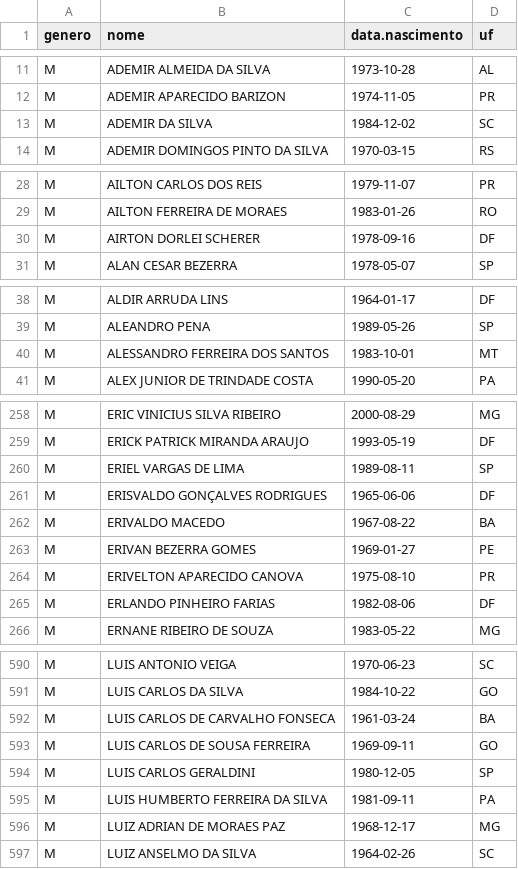
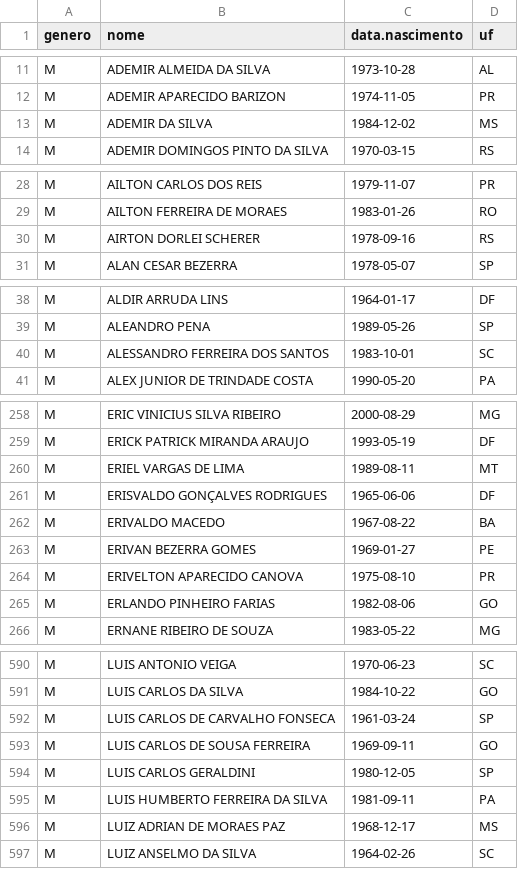
Before and after one commit to rlaboiss/invasao-brasilia-2023, a CSV file: presos.csv, drawn as a sheet; only a part is shown, gaps mark what is left out; the diff covers the shown part only.

```diff
--- a/presos.csv
+++ b/presos.csv
@@ -12,3 +12,3 @@ M,ADEMIR ALMEIDA DA SILVA,1973-10-28,AL
 M,ADEMIR APARECIDO BARIZON,1974-11-05,PR
-M,ADEMIR DA SILVA,1984-12-02,SC
+M,ADEMIR DA SILVA,1984-12-02,MS
 M,ADEMIR DOMINGOS PINTO DA SILVA,1970-03-15,RS
@@ -29,3 +29,3 @@ M,AILTON CARLOS DOS REIS,1979-11-07,PR
 M,AILTON FERREIRA DE MORAES,1983-01-26,RO
-M,AIRTON DORLEI SCHERER,1978-09-16,DF
+M,AIRTON DORLEI SCHERER,1978-09-16,RS
 M,ALAN CESAR BEZERRA,1978-05-07,SP
@@ -39,3 +39,3 @@ M,ALDIR ARRUDA LINS,1964-01-17,DF
 M,ALEANDRO PENA,1989-05-26,SP
-M,ALESSANDRO FERREIRA DOS SANTOS,1983-10-01,MT
+M,ALESSANDRO FERREIRA DOS SANTOS,1983-10-01,SC
 M,ALEX JUNIOR DE TRINDADE COSTA,1990-05-20,PA
@@ -259,3 +259,3 @@ M,ERIC VINICIUS SILVA RIBEIRO,2000-08-29,MG
 M,ERICK PATRICK MIRANDA ARAUJO,1993-05-19,DF
-M,ERIEL VARGAS DE LIMA,1989-08-11,SP
+M,ERIEL VARGAS DE LIMA,1989-08-11,MT
 M,ERISVALDO GONÇALVES RODRIGUES,1965-06-06,DF
@@ -264,3 +264,3 @@ M,ERIVAN BEZERRA GOMES,1969-01-27,PE
 M,ERIVELTON APARECIDO CANOVA,1975-08-10,PR
-M,ERLANDO PINHEIRO FARIAS,1982-08-06,DF
+M,ERLANDO PINHEIRO FARIAS,1982-08-06,GO
 M,ERNANE RIBEIRO DE SOUZA,1983-05-22,MG
@@ -591,3 +591,3 @@ M,LUIS ANTONIO VEIGA,1970-06-23,SC
 M,LUIS CARLOS DA SILVA,1984-10-22,GO
-M,LUIS CARLOS DE CARVALHO FONSECA,1961-03-24,BA
+M,LUIS CARLOS DE CARVALHO FONSECA,1961-03-24,SP
 M,LUIS CARLOS DE SOUSA FERREIRA,1969-09-11,GO
@@ -595,3 +595,3 @@ M,LUIS CARLOS GERALDINI,1980-12-05,SP
 M,LUIS HUMBERTO FERREIRA DA SILVA,1981-09-11,PA
-M,LUIZ ADRIAN DE MORAES PAZ,1968-12-17,MG
+M,LUIZ ADRIAN DE MORAES PAZ,1968-12-17,MS
 M,LUIZ ANSELMO DA SILVA,1964-02-26,SC
```
Also changed, not shown: 2 added rows, 2 removed rows and 53 edited cells elsewhere in this file, 4 other files.
